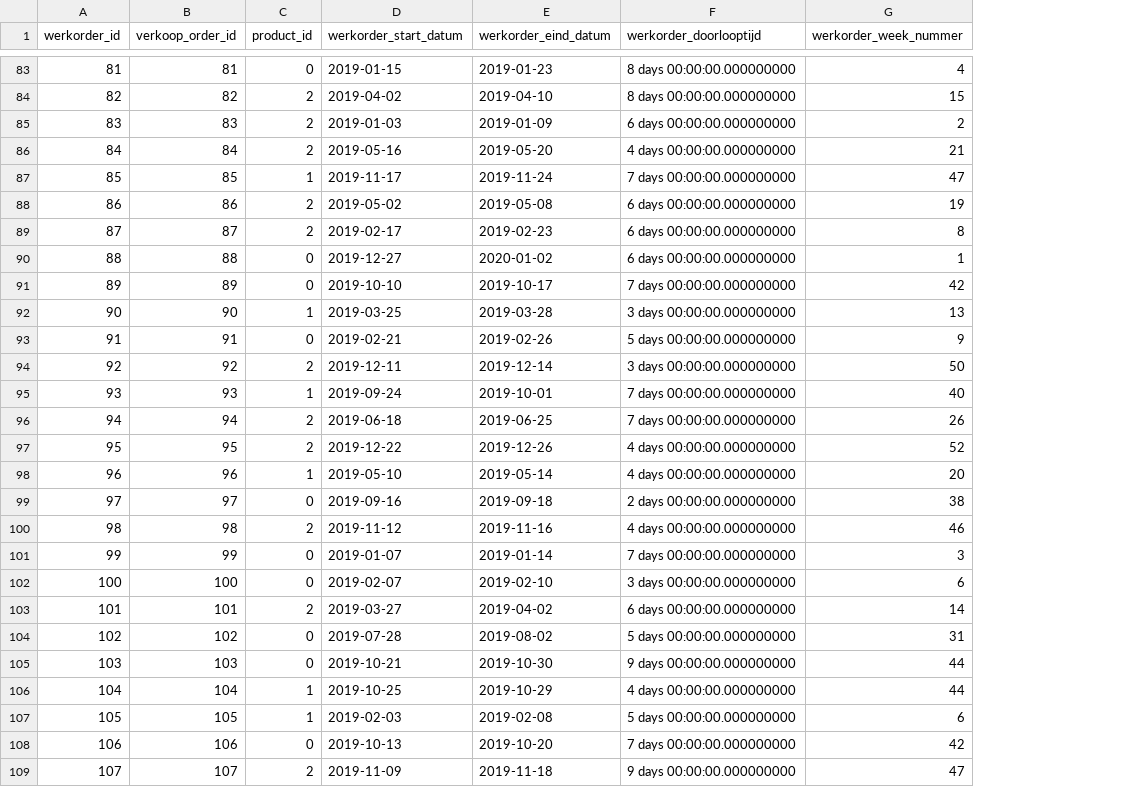
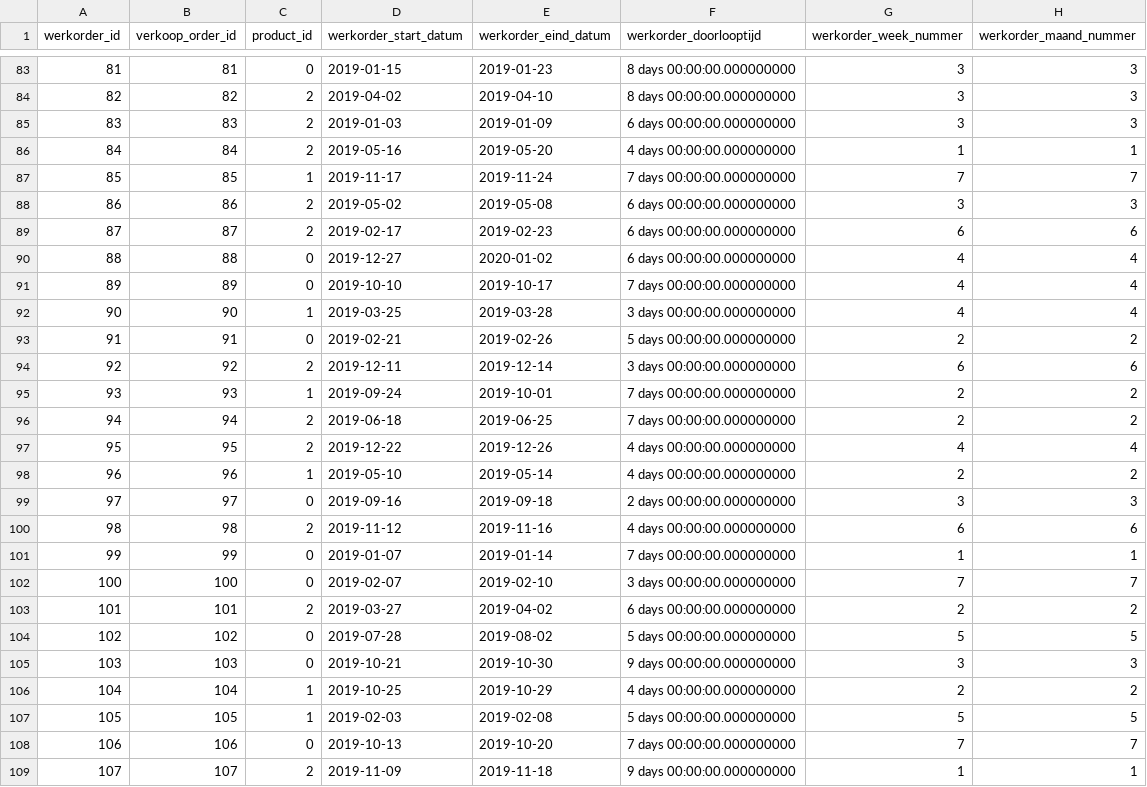
Before and after one commit to maartenor/demo-databases, a TSV file: werkorder_df.tsv, drawn as a sheet; only a part is shown, gaps mark what is left out; the diff covers the shown part only; the diff names each change by its address in the sheet, - before the commit and + after, or states it on an @@ line.

```diff
--- a/werkorder_df.tsv
+++ b/werkorder_df.tsv
+column H (werkorder_maand_nummer), rows 83-109: 3 | 3 | 3 | 1 | 7 | 3 | 6 | 4 | 4 | 4 | 2 | 6 | 2 | 2 | 4 | 2 | 3 | 6 | 1 | 7 | 2 | 5 | 3 | 2 | 5 | 7 | 1
-G83 (werkorder_week_nummer): 4
+G83 (werkorder_week_nummer): 3
-G84 (werkorder_week_nummer): 15
+G84 (werkorder_week_nummer): 3
-G85 (werkorder_week_nummer): 2
+G85 (werkorder_week_nummer): 3
-G86 (werkorder_week_nummer): 21
+G86 (werkorder_week_nummer): 1
-G87 (werkorder_week_nummer): 47
+G87 (werkorder_week_nummer): 7
-G88 (werkorder_week_nummer): 19
+G88 (werkorder_week_nummer): 3
-G89 (werkorder_week_nummer): 8
+G89 (werkorder_week_nummer): 6
-G90 (werkorder_week_nummer): 1
+G90 (werkorder_week_nummer): 4
-G91 (werkorder_week_nummer): 42
+G91 (werkorder_week_nummer): 4
-G92 (werkorder_week_nummer): 13
+G92 (werkorder_week_nummer): 4
-G93 (werkorder_week_nummer): 9
+G93 (werkorder_week_nummer): 2
-G94 (werkorder_week_nummer): 50
+G94 (werkorder_week_nummer): 6
-G95 (werkorder_week_nummer): 40
+G95 (werkorder_week_nummer): 2
-G96 (werkorder_week_nummer): 26
+G96 (werkorder_week_nummer): 2
-G97 (werkorder_week_nummer): 52
+G97 (werkorder_week_nummer): 4
-G98 (werkorder_week_nummer): 20
+G98 (werkorder_week_nummer): 2
-G99 (werkorder_week_nummer): 38
+G99 (werkorder_week_nummer): 3
-G100 (werkorder_week_nummer): 46
+G100 (werkorder_week_nummer): 6
-G101 (werkorder_week_nummer): 3
+G101 (werkorder_week_nummer): 1
-G102 (werkorder_week_nummer): 6
+G102 (werkorder_week_nummer): 7
-G103 (werkorder_week_nummer): 14
+G103 (werkorder_week_nummer): 2
-G104 (werkorder_week_nummer): 31
+G104 (werkorder_week_nummer): 5
-G105 (werkorder_week_nummer): 44
+G105 (werkorder_week_nummer): 3
-G106 (werkorder_week_nummer): 44
+G106 (werkorder_week_nummer): 2
-G107 (werkorder_week_nummer): 6
+G107 (werkorder_week_nummer): 5
-G108 (werkorder_week_nummer): 42
+G108 (werkorder_week_nummer): 7
-G109 (werkorder_week_nummer): 47
+G109 (werkorder_week_nummer): 1
```
Also changed, not shown: 129 edited cells elsewhere in this file, werkorder_df.csv, 2 other files.
